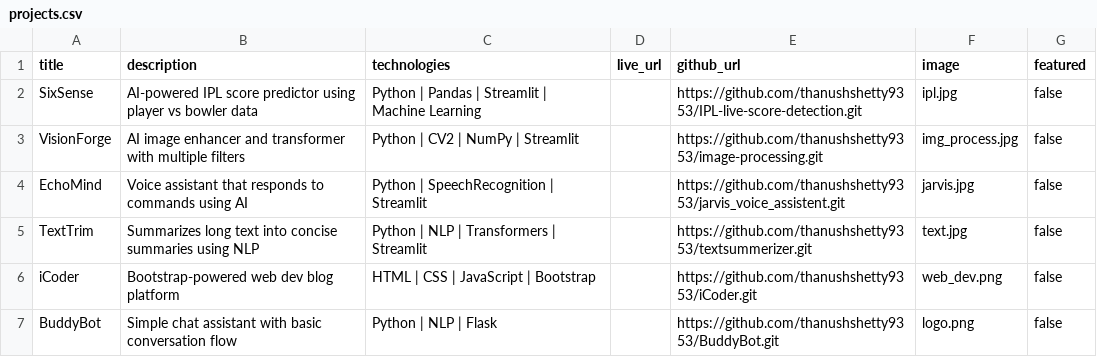
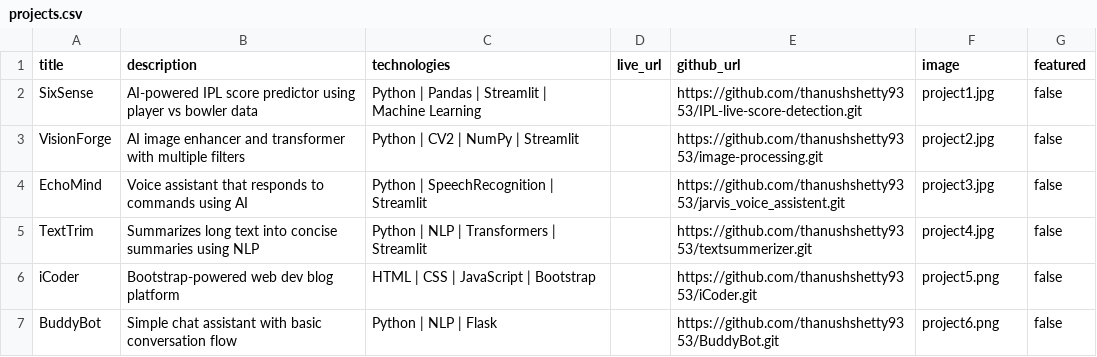
Before and after one commit to thanushshetty9353/moving-page-creator, a CSV file: src/data/projects.csv, drawn as a sheet.

```diff
--- a/src/data/projects.csv
+++ b/src/data/projects.csv
@@ -1,7 +1,7 @@
 title,description,technologies,live_url,github_url,image,featured
-SixSense,"AI-powered IPL score predictor using player vs bowler data",Python | Pandas | Streamlit | Machine Learning,,https://github.com/thanushshetty9353/IPL-live-score-detection.git,ipl.jpg,false
-VisionForge,"AI image enhancer and transformer with multiple filters",Python | CV2 | NumPy | Streamlit,,https://github.com/thanushshetty9353/image-processing.git,img_process.jpg,false
-EchoMind,"Voice assistant that responds to commands using AI",Python | SpeechRecognition | Streamlit,,https://github.com/thanushshetty9353/jarvis_voice_assistent.git,jarvis.jpg,false
-TextTrim,"Summarizes long text into concise summaries using NLP",Python | NLP | Transformers | Streamlit,,https://github.com/thanushshetty9353/textsummerizer.git,text.jpg,false
-iCoder,"Bootstrap-powered web dev blog platform",HTML | CSS | JavaScript | Bootstrap,,https://github.com/thanushshetty9353/iCoder.git,web_dev.png,false
-BuddyBot,"Simple chat assistant with basic conversation flow",Python | NLP | Flask,,https://github.com/thanushshetty9353/BuddyBot.git,logo.png,false
+SixSense,"AI-powered IPL score predictor using player vs bowler data",Python | Pandas | Streamlit | Machine Learning,,https://github.com/thanushshetty9353/IPL-live-score-detection.git,project1.jpg,false
+VisionForge,"AI image enhancer and transformer with multiple filters",Python | CV2 | NumPy | Streamlit,,https://github.com/thanushshetty9353/image-processing.git, project2.jpg,false
+EchoMind,"Voice assistant that responds to commands using AI",Python | SpeechRecognition | Streamlit,,https://github.com/thanushshetty9353/jarvis_voice_assistent.git, project3.jpg,false
+TextTrim,"Summarizes long text into concise summaries using NLP",Python | NLP | Transformers | Streamlit,,https://github.com/thanushshetty9353/textsummerizer.git, project4.jpg,false
+iCoder,"Bootstrap-powered web dev blog platform",HTML | CSS | JavaScript | Bootstrap,,https://github.com/thanushshetty9353/iCoder.git, project5.png,false
+BuddyBot,"Simple chat assistant with basic conversation flow",Python | NLP | Flask,,https://github.com/thanushshetty9353/BuddyBot.git, project6.png,false
```
Also changed, not shown: 8 other files.
